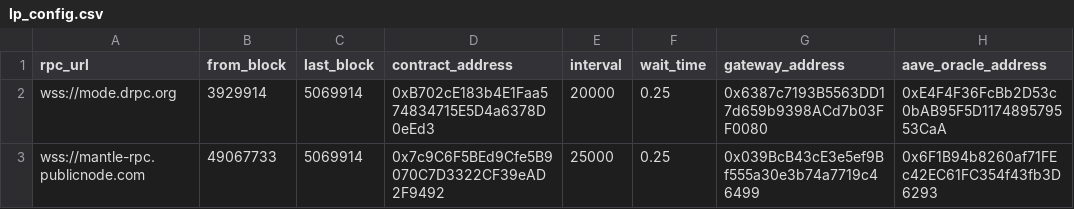
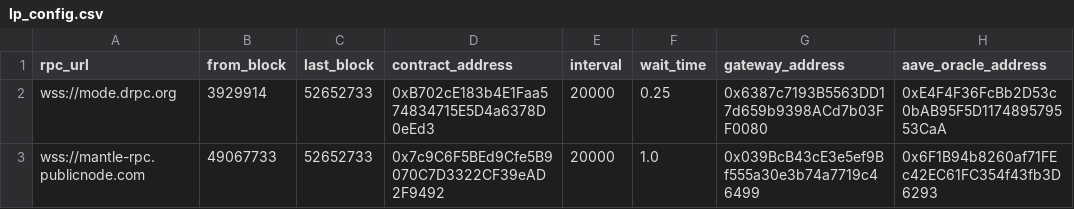
Before and after one commit to Byte-Masons/cod3x-event-tracker, a CSV file: lp_config.csv, drawn as a sheet; only a part is shown; the diff names each change by its address in the sheet, - before the commit and + after, or states it on an @@ line.

```diff
--- a/lp_config.csv
+++ b/lp_config.csv
-C2:C3 (last_block): 5069914
+C2:C3 (last_block): 52652733
-E3 (interval): 25000
+E3 (interval): 20000
-F3 (wait_time): 0.25
+F3 (wait_time): 1.0
```
Also changed, not shown: token_lp_config.csv, 2 other files.
